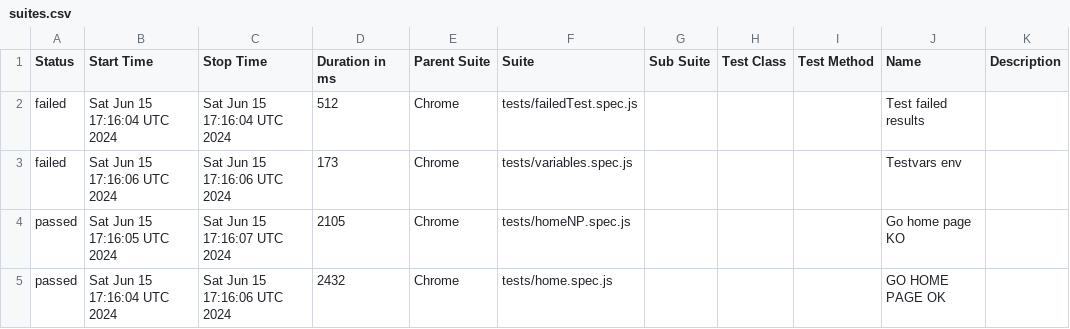
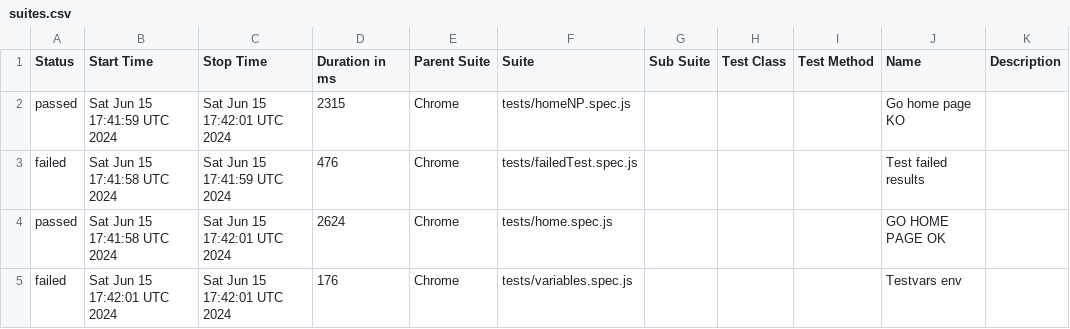
Before and after one commit to omardwwm/playwrightAutoTest, a CSV file: data/suites.csv, drawn as a sheet.

```diff
--- a/data/suites.csv
+++ b/data/suites.csv
@@ -1,5 +1,5 @@
 "Status","Start Time","Stop Time","Duration in ms","Parent Suite","Suite","Sub Suite","Test Class","Test Method","Name","Description"
-"failed","Sat Jun 15 17:16:04 UTC 2024","Sat Jun 15 17:16:04 UTC 2024","512","Chrome","tests/failedTest.spec.js","","","","Test failed results",""
-"failed","Sat Jun 15 17:16:06 UTC 2024","Sat Jun 15 17:16:06 UTC 2024","173","Chrome","tests/variables.spec.js","","","","Testvars env",""
-"passed","Sat Jun 15 17:16:05 UTC 2024","Sat Jun 15 17:16:07 UTC 2024","2105","Chrome","tests/homeNP.spec.js","","","","Go home page KO",""
-"passed","Sat Jun 15 17:16:04 UTC 2024","Sat Jun 15 17:16:06 UTC 2024","2432","Chrome","tests/home.spec.js","","","","GO HOME PAGE OK",""
+"passed","Sat Jun 15 17:41:59 UTC 2024","Sat Jun 15 17:42:01 UTC 2024","2315","Chrome","tests/homeNP.spec.js","","","","Go home page KO",""
+"failed","Sat Jun 15 17:41:58 UTC 2024","Sat Jun 15 17:41:59 UTC 2024","476","Chrome","tests/failedTest.spec.js","","","","Test failed results",""
+"passed","Sat Jun 15 17:41:58 UTC 2024","Sat Jun 15 17:42:01 UTC 2024","2624","Chrome","tests/home.spec.js","","","","GO HOME PAGE OK",""
+"failed","Sat Jun 15 17:42:01 UTC 2024","Sat Jun 15 17:42:01 UTC 2024","176","Chrome","tests/variables.spec.js","","","","Testvars env",""
```
Also changed, not shown: 35 other files.
